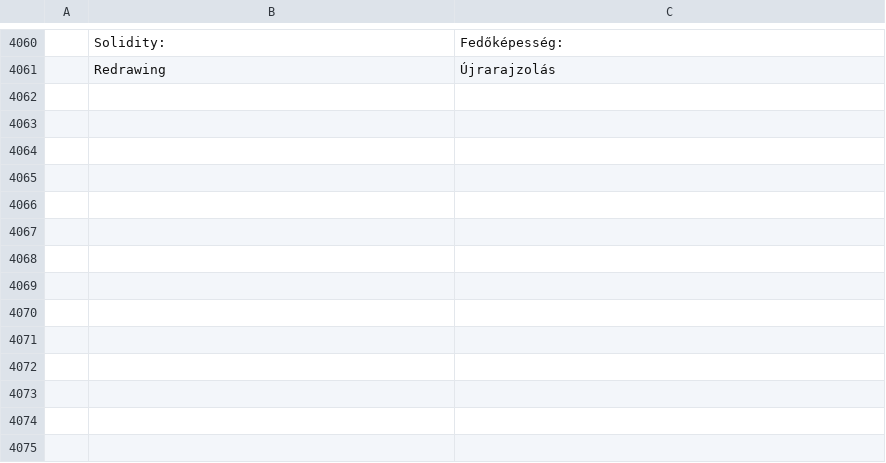
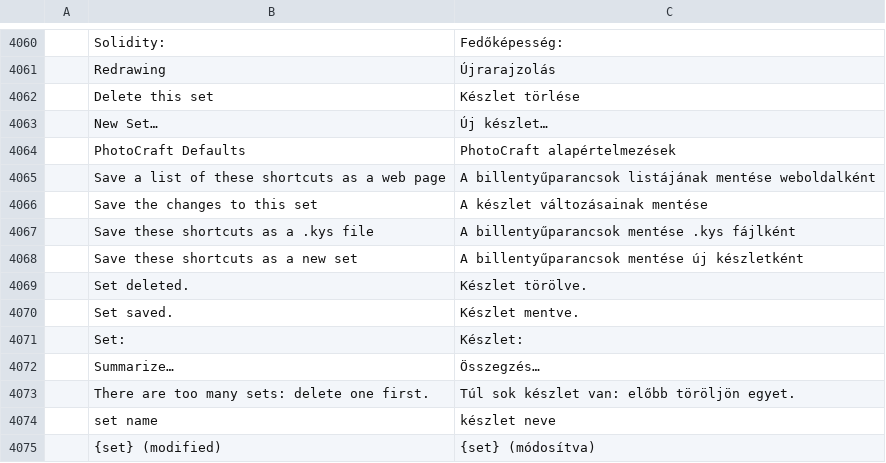
Before and after one commit to AldaGs/photocraft, a TSV file: crates/ui-egui/src/i18n/hu.tsv, drawn as a sheet; only a part is shown, gaps mark what is left out; the diff names each change by its address in the sheet, - before the commit and + after, or states it on an @@ line.

```diff
--- a/crates/ui-egui/src/i18n/hu.tsv
+++ b/crates/ui-egui/src/i18n/hu.tsv
+row 4062:  | Delete this set | Készlet törlése
+row 4063:  | New Set… | Új készlet…
+row 4064:  | PhotoCraft Defaults | PhotoCraft alapértelmezések
+row 4065:  | Save a list of these shortcuts as a web page | A billentyűparancsok listájának mentése weboldalként
+row 4066:  | Save the changes to this set | A készlet változásainak mentése
+row 4067:  | Save these shortcuts as a .kys file | A billentyűparancsok mentése .kys fájlként
+row 4068:  | Save these shortcuts as a new set | A billentyűparancsok mentése új készletként
+row 4069:  | Set deleted. | Készlet törölve.
+row 4070:  | Set saved. | Készlet mentve.
+row 4071:  | Set: | Készlet:
+row 4072:  | Summarize… | Összegzés…
+row 4073:  | There are too many sets: delete one first. | Túl sok készlet van: előbb töröljön egyet.
+row 4074:  | set name | készlet neve
+row 4075:  | {set} (modified) | {set} (módosítva)
```
Also changed, not shown: crates/ui-egui/src/i18n/el.tsv, crates/ui-egui/src/i18n/es.tsv, 29 other files.
